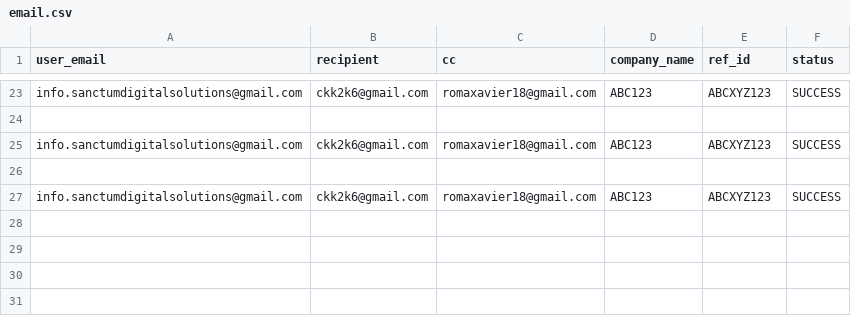
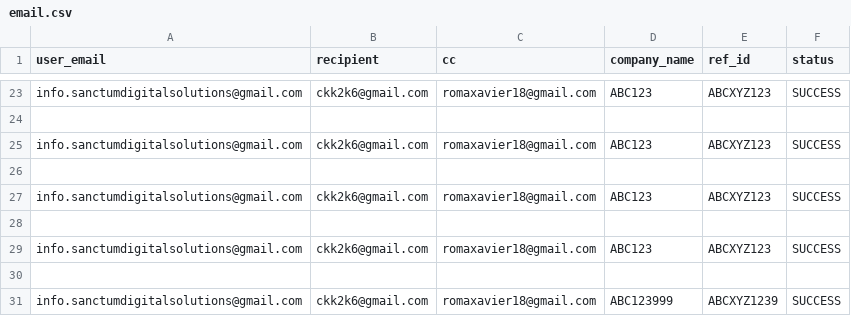
Before and after one commit to Krishna2688/upwork-st-Built-BOT-perform-certain-task, a CSV file: email.csv, drawn as a sheet; only a part is shown, gaps mark what is left out; the diff names each change by its address in the sheet, - before the commit and + after, or states it on an @@ line.

```diff
--- a/email.csv
+++ b/email.csv
+row 28: (empty)
+row 29: info.sanctumdigitalsolutions@gmail.com | ckk2k6@gmail.com | romaxavier18@gmail.com | ABC123 | ABCXYZ123 | SUCCESS
+row 30: (empty)
+row 31: info.sanctumdigitalsolutions@gmail.com | ckk2k6@gmail.com | romaxavier18@gmail.com | ABC123999 | ABCXYZ1239 | SUCCESS
```
Also changed, not shown: 4 other files.
